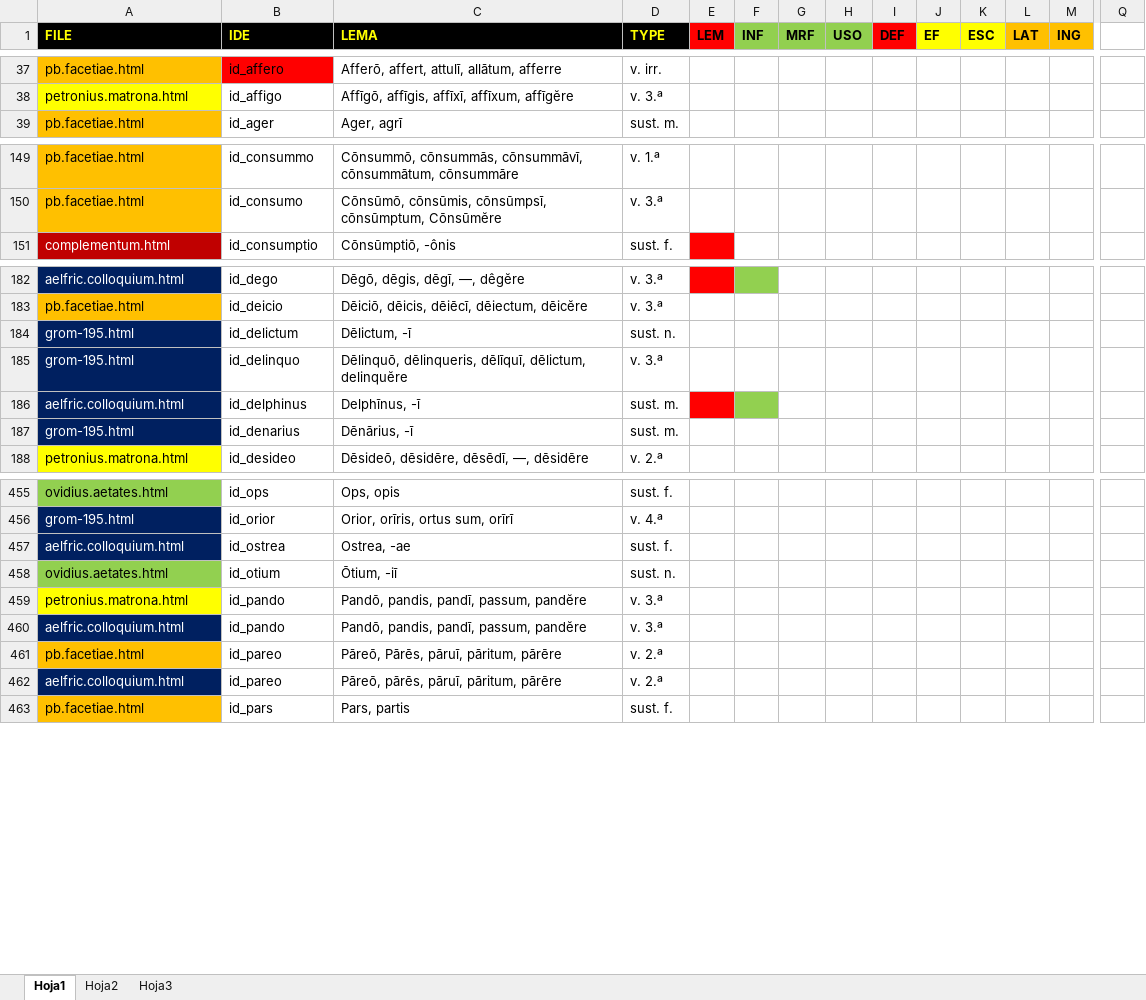
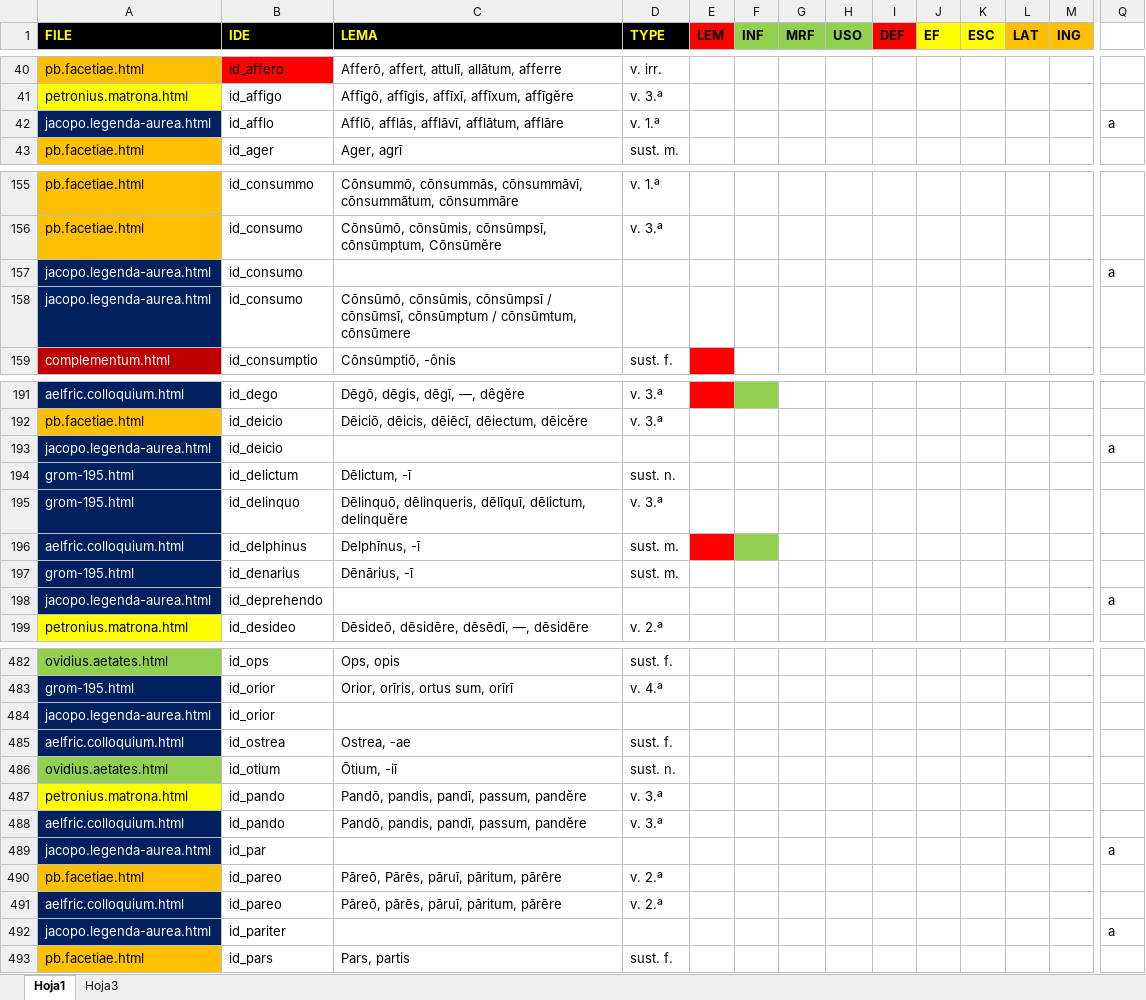
Before and after one commit to rarqui/rarqui.github.io, an Excel workbook: latin/id_list.xlsx, sheet Hoja1, drawn as a sheet; only a part is shown, gaps mark what is left out; values as stored, in another font and other column widths than the file's, no borders; rows hold the shown columns only; the diff covers the shown part only; the diff names each change by its address in the sheet, - before the commit and + after, or states it on an @@ line.

```diff
--- a/latin/id_list.xlsx (sheet Hoja1)
+++ b/latin/id_list.xlsx (sheet Hoja1)
-sheet tab: Hoja2
+row 42: jacopo.legenda-aurea.html | id_afflo | Afflō, afflās, afflāvī, afflātum, afflāre | v. 1.ª |  |  |  |  |  |  |  |  |  | a
+row 157: jacopo.legenda-aurea.html | id_consumo |  |  |  |  |  |  |  |  |  |  |  | a
+row 158: jacopo.legenda-aurea.html | id_consumo | Cōnsūmō, cōnsūmis, cōnsūmpsī / cōnsūmsī, cōnsūmptum / cōnsūmtum, cōnsūmere
+row 193: jacopo.legenda-aurea.html | id_deicio |  |  |  |  |  |  |  |  |  |  |  | a
+row 198: jacopo.legenda-aurea.html | id_deprehendo |  |  |  |  |  |  |  |  |  |  |  | a
+row 484: jacopo.legenda-aurea.html | id_orior
+row 489: jacopo.legenda-aurea.html | id_par |  |  |  |  |  |  |  |  |  |  |  | a
+row 492: jacopo.legenda-aurea.html | id_pariter |  |  |  |  |  |  |  |  |  |  |  | a
```
Also changed, not shown: 42 added rows, 1 removed row, 1 edited cell and cell formats elsewhere in this sheet, 1 other file.
